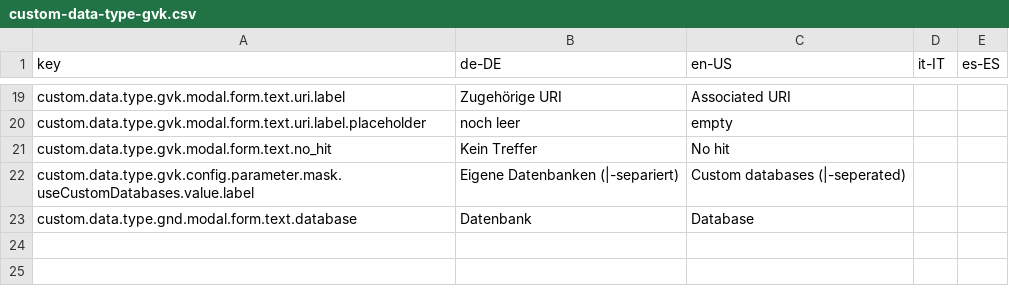
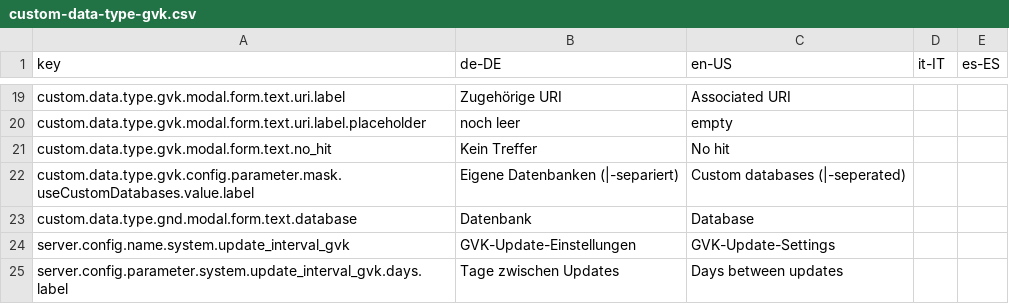
Before and after one commit to programmfabrik/easydb-custom-data-type-gvk, a CSV file: l10n/custom-data-type-gvk.csv, drawn as a sheet; only a part is shown, gaps mark what is left out.

Commit message:
added updater

```diff
--- a/l10n/custom-data-type-gvk.csv
+++ b/l10n/custom-data-type-gvk.csv
@@ -23 +23,3 @@ custom.data.type.gvk.config.parameter.mask.useCustomDatabases.value.label,Eigene
 custom.data.type.gnd.modal.form.text.database,Datenbank,Database
+server.config.name.system.update_interval_gvk,GVK-Update-Einstellungen,GVK-Update-Settings
+server.config.parameter.system.update_interval_gvk.days.label,Tage zwischen Updates,Days between updates
```
Also changed, not shown: 3 other files.
